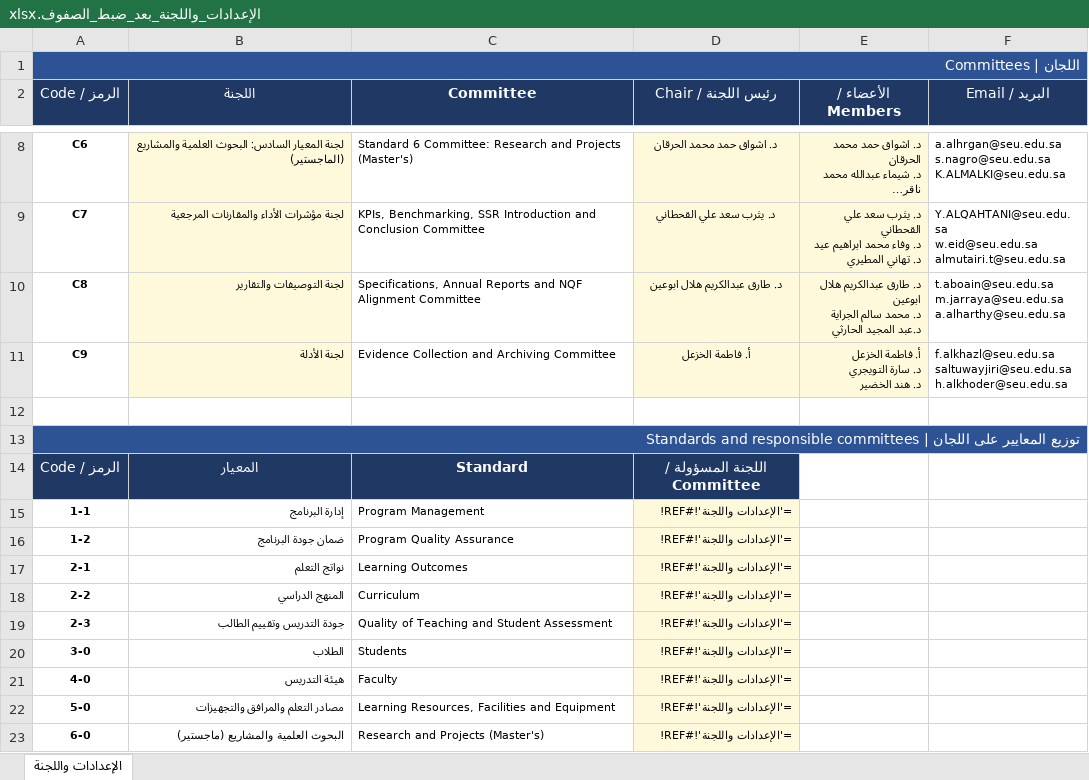
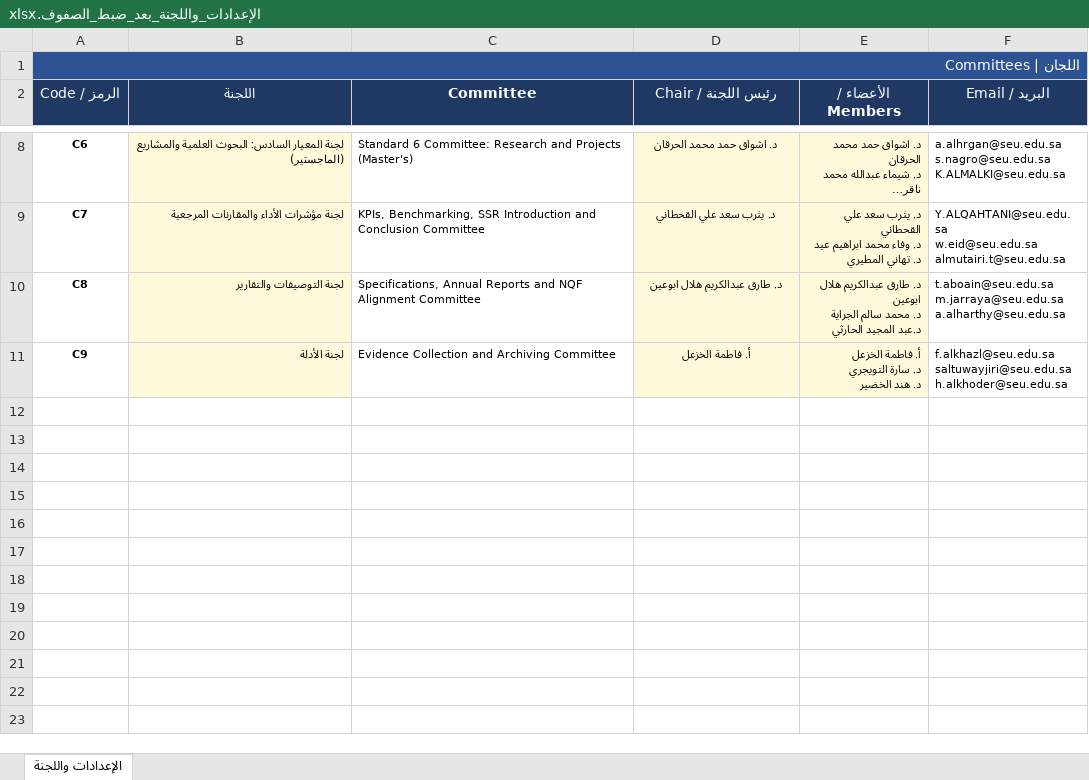
Before and after one commit to Nahlah/Test, an Excel workbook: الإعدادات_واللجنة_بعد_ضبط_الصفوف.xlsx, sheet الإعدادات واللجنة, drawn as a sheet; only a part is shown, gaps mark what is left out; long unchanged cells end in …; values as stored, in another font and other column widths than the file's, no borders; formulas without a stored value are shown as written; the diff names each change by its address in the sheet, - before the commit and + after, or states it on an @@ line.

```diff
--- a/الإعدادات_واللجنة_بعد_ضبط_الصفوف.xlsx (sheet الإعدادات واللجنة)
+++ b/الإعدادات_واللجنة_بعد_ضبط_الصفوف.xlsx (sheet الإعدادات واللجنة)
-row 12: (empty)
-row 13: توزيع المعايير على اللجان | Standards and responsible committees
-row 14: الرمز / Code | المعيار | Standard | اللجنة المسؤولة / Committee
-row 15: 1-1 | إدارة البرنامج | Program Management | ='الإعدادات واللجنة'!#REF!
-row 16: 1-2 | ضمان جودة البرنامج | Program Quality Assurance | ='الإعدادات واللجنة'!#REF!
-row 17: 2-1 | نواتج التعلم | Learning Outcomes | ='الإعدادات واللجنة'!#REF!
-row 18: 2-2 | المنهج الدراسي | Curriculum | ='الإعدادات واللجنة'!#REF!
-row 19: 2-3 | جودة التدريس وتقييم الطالب | Quality of Teaching and Student Assessment | ='الإعدادات واللجنة'!#REF!
-row 20: 3-0 | الطلاب | Students | ='الإعدادات واللجنة'!#REF!
-row 21: 4-0 | هيئة التدريس | Faculty | ='الإعدادات واللجنة'!#REF!
-row 22: 5-0 | مصادر التعلم والمرافق والتجهيزات | Learning Resources, Facilities and Equipment | ='الإعدادات واللجنة'!#REF!
-row 23: 6-0 | البحوث العلمية والمشاريع (ماجستير) | Research and Projects (Master's) | ='الإعدادات واللجنة'!#REF!
```
